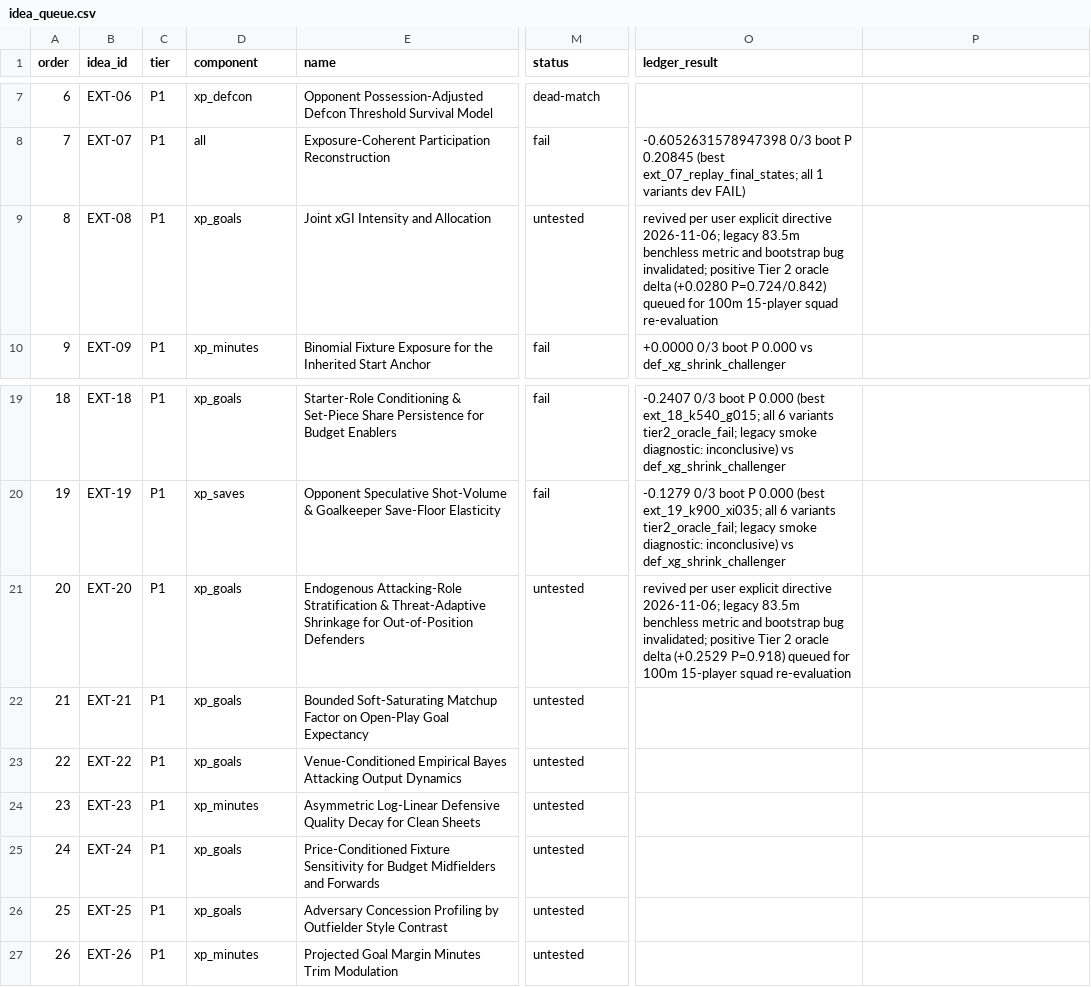
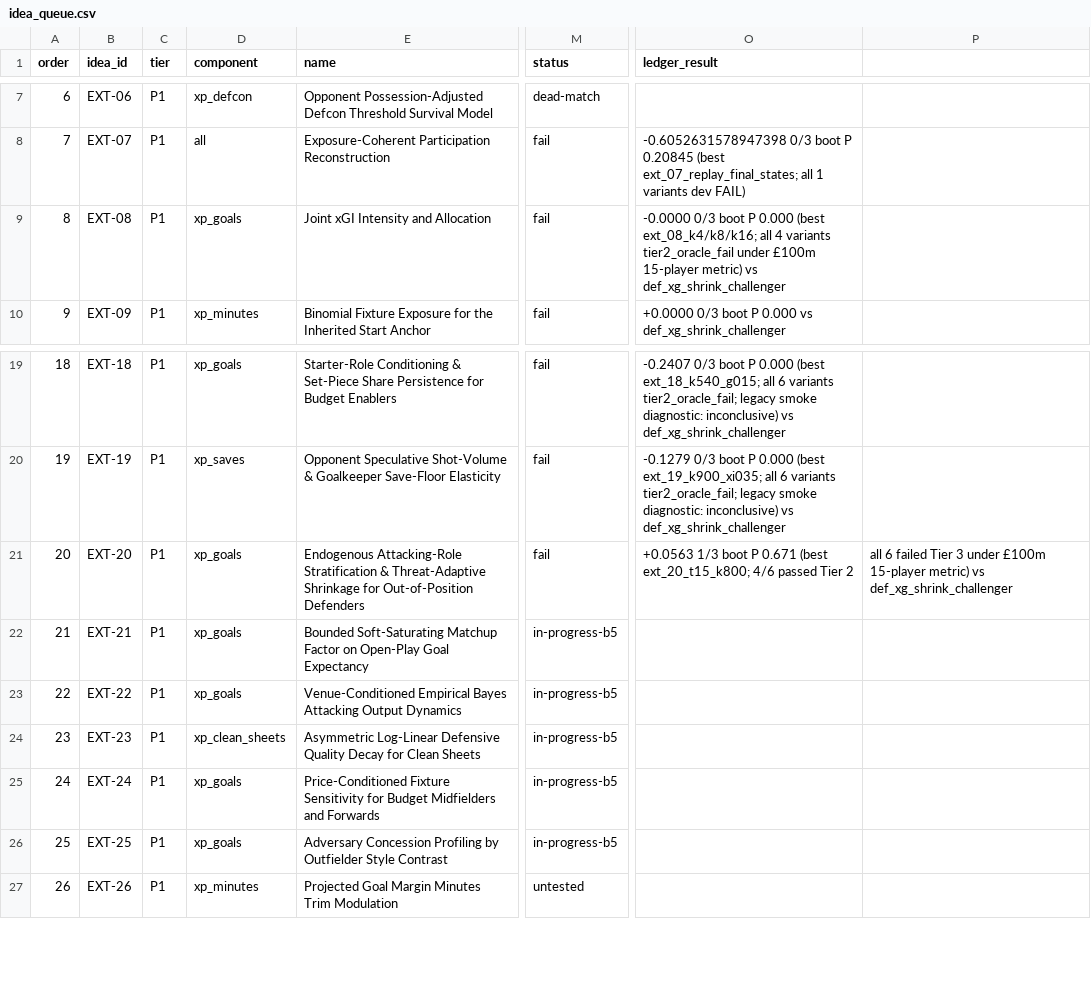
Before and after one commit to JubileeZ/fpl-jubilee-ascent, a CSV file: docs/research/candidate-ideation/idea_queue.csv, drawn as a sheet; only a part is shown, gaps mark what is left out; the diff names each change by its address in the sheet, - before the commit and + after, or states it on an @@ line.

```diff
--- a/docs/research/candidate-ideation/idea_queue.csv
+++ b/docs/research/candidate-ideation/idea_queue.csv
-M9 (status): untested
+M9 (status): fail
-O9 (ledger_result): revived per user explicit directive 2026-11-06; legacy 83.5m benchless metric and bootstrap bug invalidated; positive Tier 2 oracle delta (+0.0280 P=0.724/0.842) queued for 100m 15-player squad re-evaluation
+O9 (ledger_result): -0.0000 0/3 boot P 0.000 (best ext_08_k4/k8/k16; all 4 variants tier2_oracle_fail under £100m 15-player metric) vs def_xg_shrink_challenger
-M21 (status): untested
+M21 (status): fail
-O21 (ledger_result): revived per user explicit directive 2026-11-06; legacy 83.5m benchless metric and bootstrap bug invalidated; positive Tier 2 oracle delta (+0.2529 P=0.918) queued for 100m 15-player squad re-evaluation
+O21 (ledger_result): +0.0563 1/3 boot P 0.671 (best ext_20_t15_k800; 4/6 passed Tier 2
-P21: (empty)
+P21: all 6 failed Tier 3 under £100m 15-player metric) vs def_xg_shrink_challenger
-M22:M26 (status): untested
+M22:M26 (status): in-progress-b5
-D24 (component): xp_minutes
+D24 (component): xp_clean_sheets
```
Also changed, not shown: docs/research/candidate-ideation/smoke_results.csv, docs/research/candidate-ledger/candidate_ledger.csv, 5 other files.
